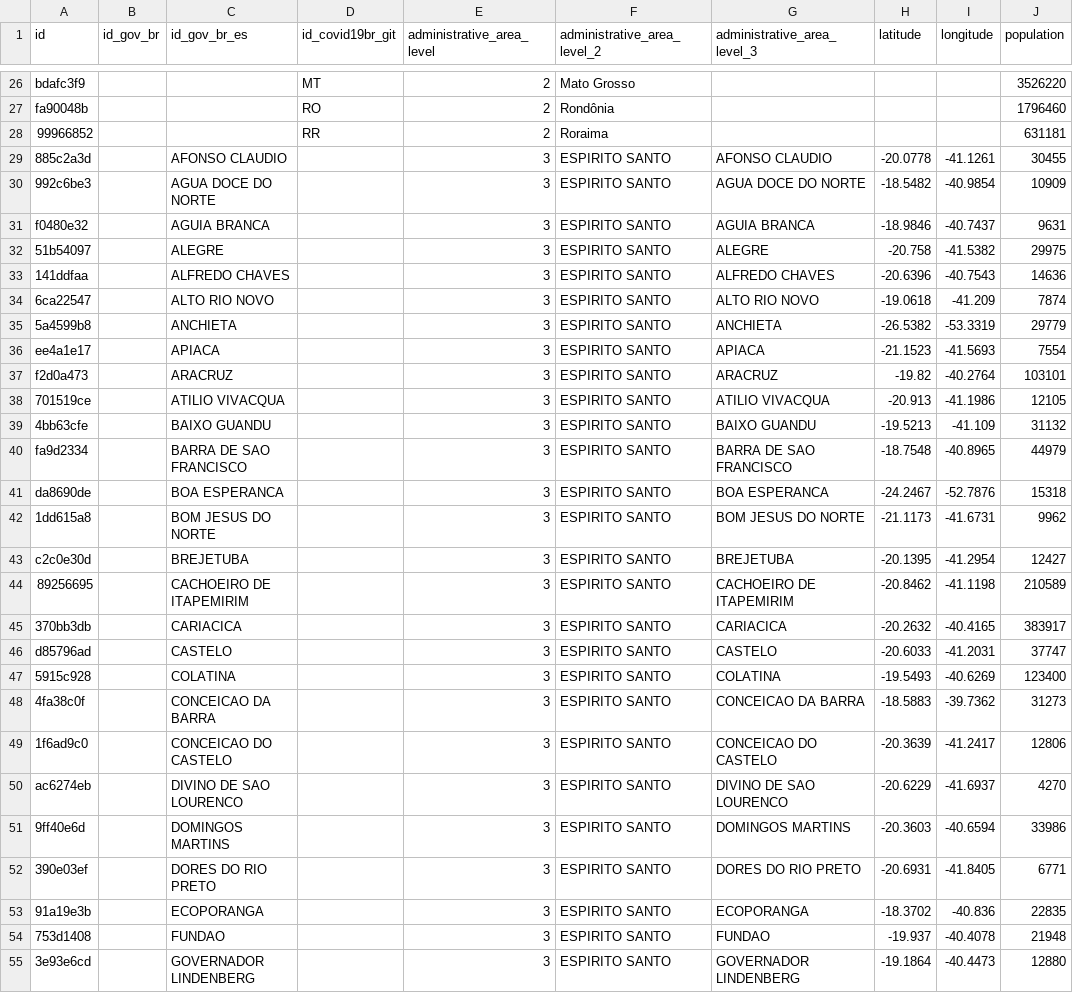
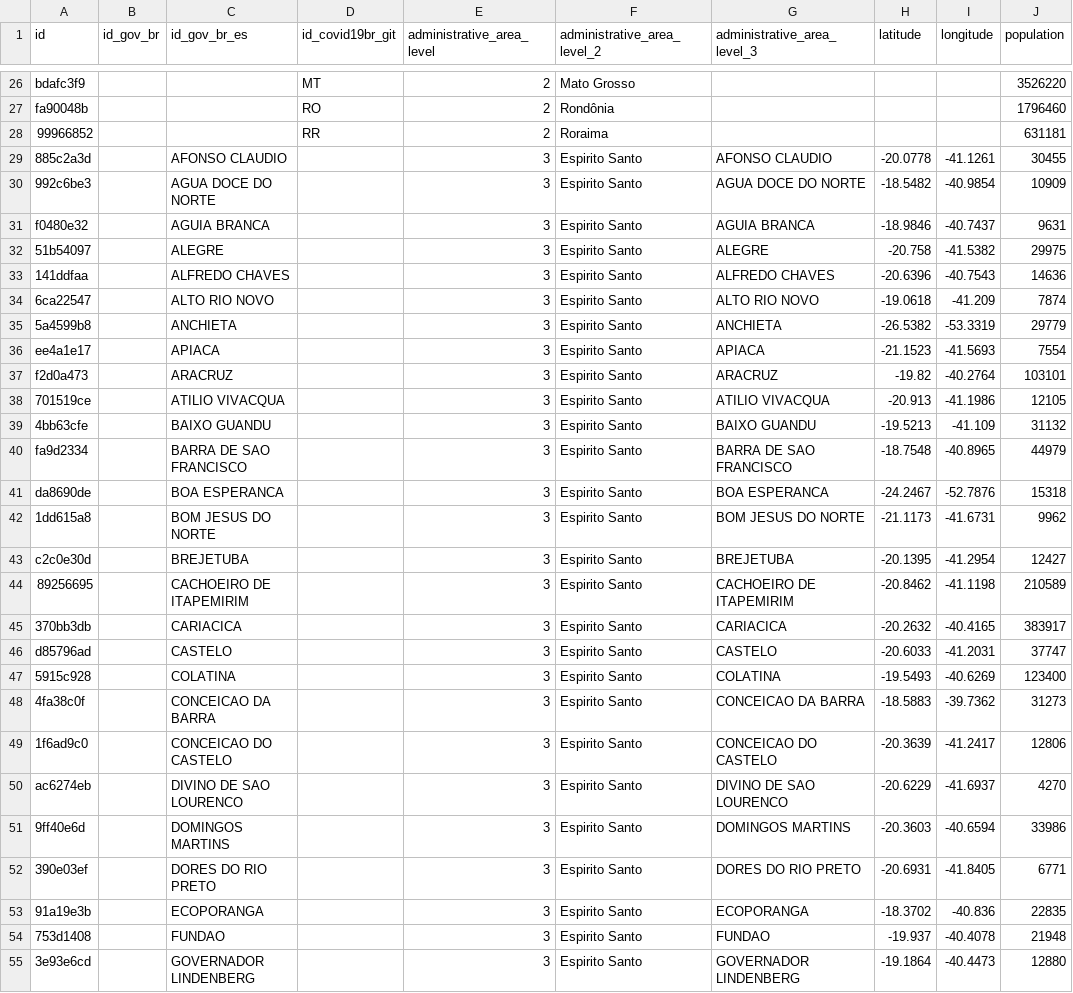
Before and after one commit to covid19datahub/COVID19, a CSV file: inst/extdata/db/BRA.csv, drawn as a sheet; only a part is shown, gaps mark what is left out; the diff covers the shown part only; the diff names each change by its address in the sheet, - before the commit and + after, or states it on an @@ line.

Commit message:
fix #151

```diff
--- a/inst/extdata/db/BRA.csv
+++ b/inst/extdata/db/BRA.csv
-F29:F55 (administrative_area_level_2): ESPIRITO SANTO
+F29:F55 (administrative_area_level_2): Espirito Santo
```
Also changed, not shown: 130 edited cells elsewhere in this file.
